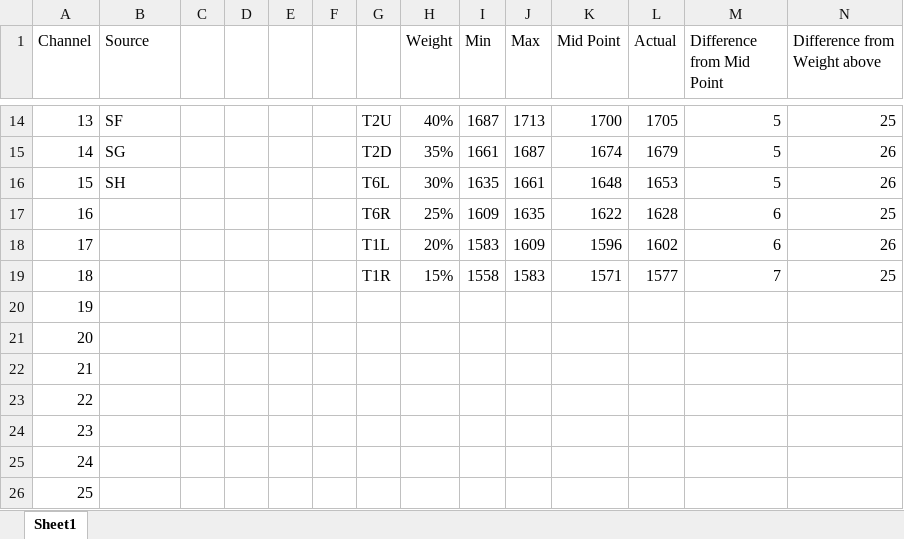
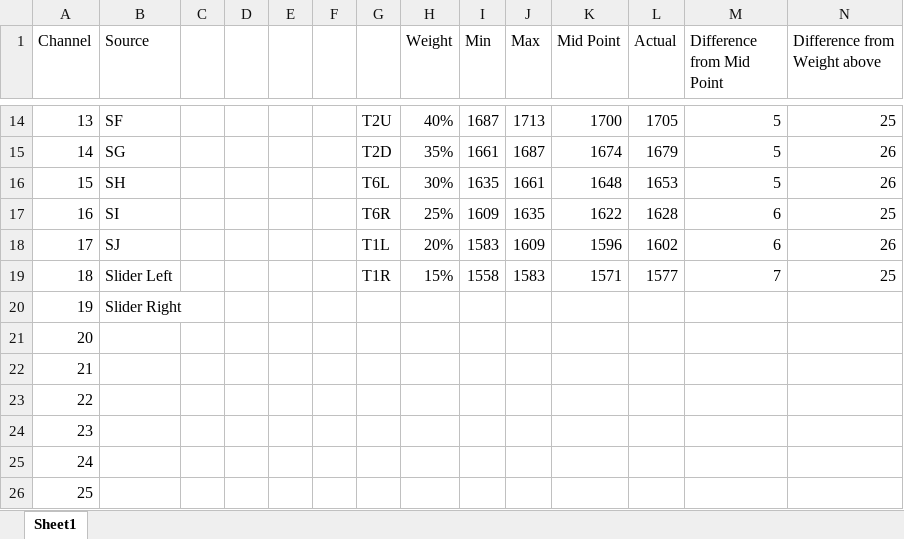
Before and after one commit to greghulette/Arduino-Code, an Excel workbook: Body_Controller/Body_Controller_ESP32_GUI/Channel Usage.xlsx, sheet Sheet1, drawn as a sheet; only a part is shown, gaps mark what is left out; values as stored, in another font and other column widths than the file's, no borders; the diff names each change by its address in the sheet, - before the commit and + after, or states it on an @@ line.

```diff
--- a/Body_Controller/Body_Controller_ESP32_GUI/Channel Usage.xlsx (sheet Sheet1)
+++ b/Body_Controller/Body_Controller_ESP32_GUI/Channel Usage.xlsx (sheet Sheet1)
-B17 (Source): (empty)
+B17 (Source): SI
-B18 (Source): (empty)
+B18 (Source): SJ
-B19 (Source): (empty)
+B19 (Source): Slider Left
-B20 (Source): (empty)
+B20 (Source): Slider Right
```
Also changed, not shown: 2 other files.
